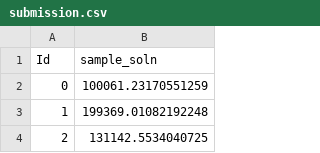
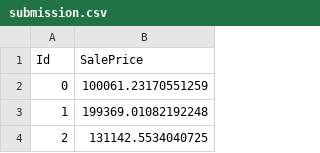
Before and after one commit to Cryptic8960/DataBootcampComp, a CSV file: submission.csv, drawn as a sheet; only a part is shown.

Commit message:
Submission 1

```diff
--- a/submission.csv
+++ b/submission.csv
@@ -1,2 +1,2 @@
-Id,sample_soln
+Id,SalePrice
 0,100061.23170551259
```
Also changed, not shown: 2 other files.
